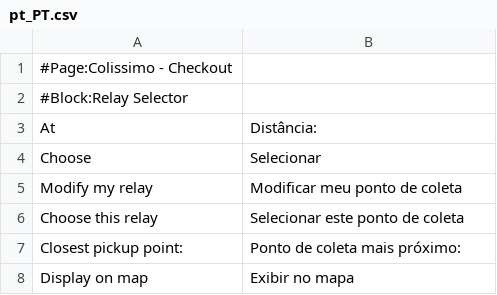
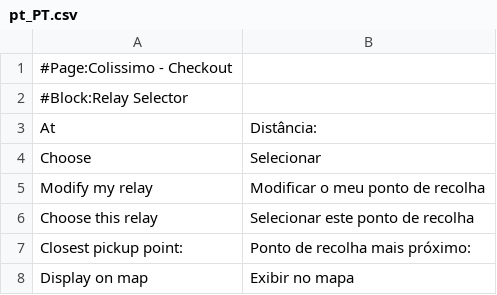
Before and after one commit to Technostok/Colissimo, a CSV file: Colissimo/i18n/pt_PT.csv, drawn as a sheet.

```diff
--- a/Colissimo/i18n/pt_PT.csv
+++ b/Colissimo/i18n/pt_PT.csv
@@ -4,5 +4,5 @@
 "Choose","Selecionar"
-"Modify my relay","Modificar meu ponto de coleta"
-"Choose this relay","Selecionar este ponto de coleta"
-"Closest pickup point:","Ponto de coleta mais próximo:"
+"Modify my relay","Modificar o meu ponto de recolha"
+"Choose this relay","Selecionar este ponto de recolha"
+"Closest pickup point:","Ponto de recolha mais próximo:"
 "Display on map","Exibir no mapa"
```
Also changed, not shown: Colissimo/i18n/cs_CZ.csv, Colissimo/i18n/fi_FI.csv, 4 other files.
